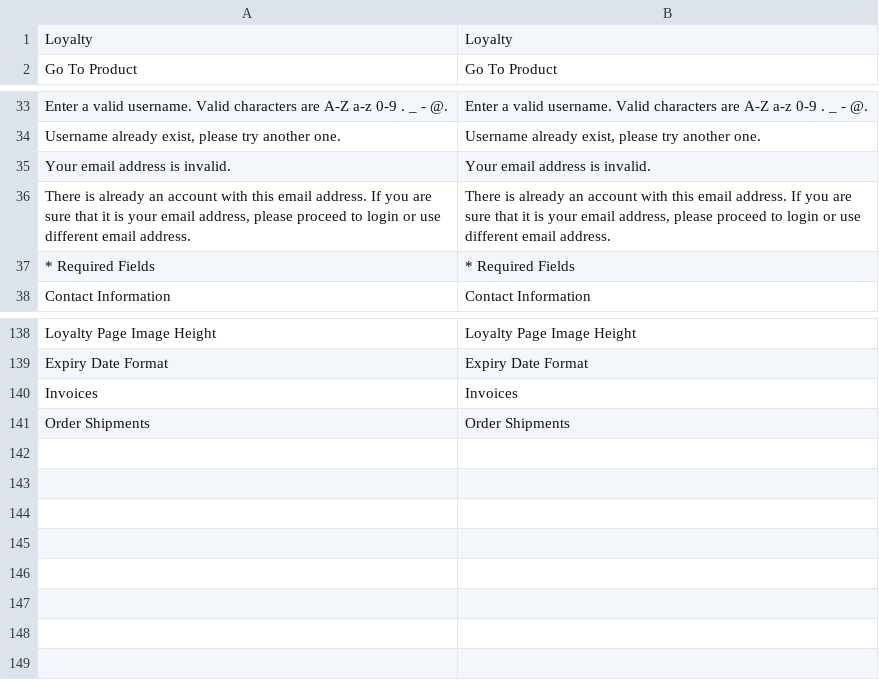
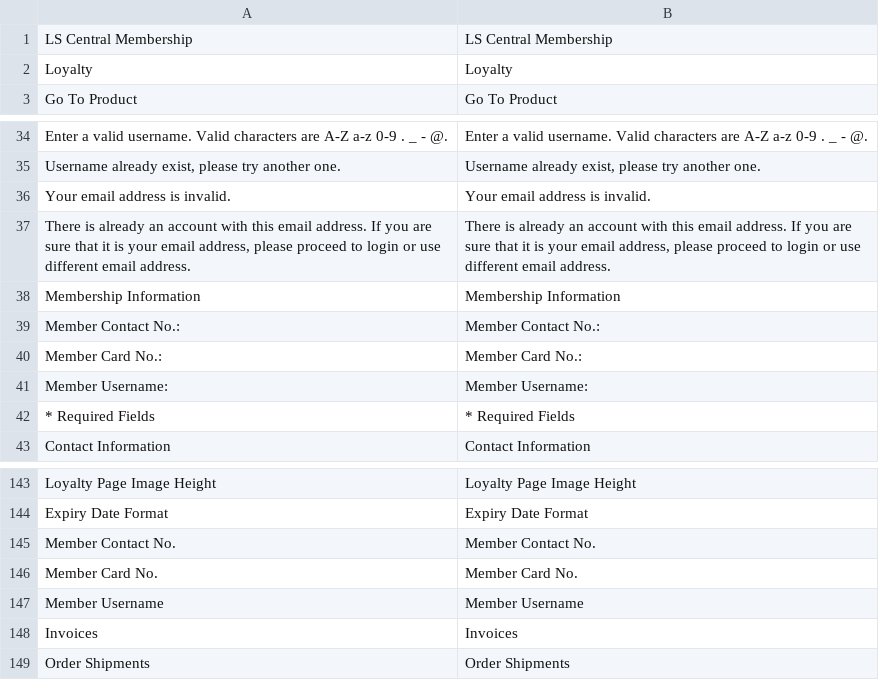
Before and after one commit to lsretailomni/lsmag-two, a CSV file: src/Customer/i18n/en_US.csv, drawn as a sheet; only a part is shown, gaps mark what is left out; the diff names each change by its address in the sheet, - before the commit and + after, or states it on an @@ line.

Commit message:
[OMNI-5136] Membership information tab on customer edit page

```diff
--- a/src/Customer/i18n/en_US.csv
+++ b/src/Customer/i18n/en_US.csv
+row 1: LS Central Membership | LS Central Membership
+row 38: Membership Information | Membership Information
+row 39: Member Contact No.: | Member Contact No.:
+row 40: Member Card No.: | Member Card No.:
+row 41: Member Username: | Member Username:
+row 145: Member Contact No. | Member Contact No.
+row 146: Member Card No. | Member Card No.
+row 147: Member Username | Member Username
```
Also changed, not shown: 4 other files.
